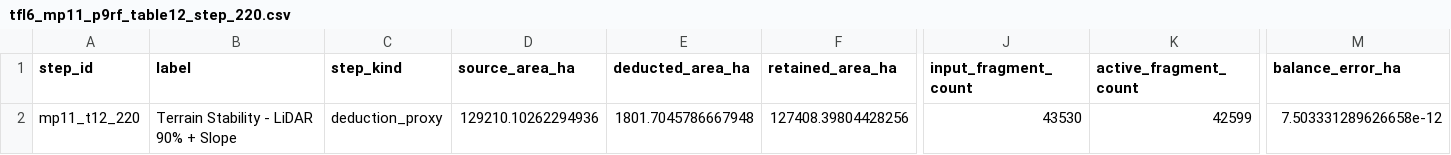
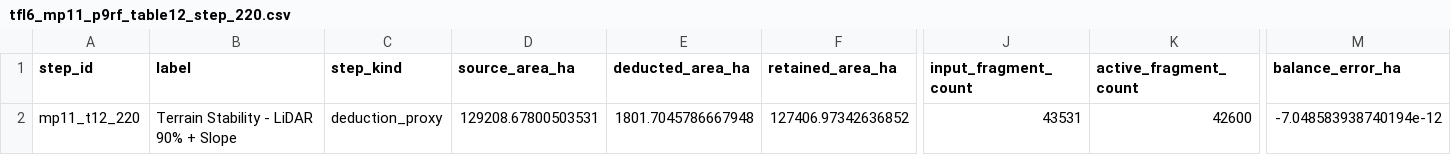
Before and after one commit to UBC-FRESH/femic-nicffsp-instance, a CSV file: planning/tfl6_mp11_p9rf_table12_step_220.csv, drawn as a sheet; only a part is shown, gaps mark what is left out; the diff names each change by its address in the sheet, - before the commit and + after, or states it on an @@ line.

```diff
--- a/planning/tfl6_mp11_p9rf_table12_step_220.csv
+++ b/planning/tfl6_mp11_p9rf_table12_step_220.csv
-D2 (source_area_ha): 129210.10262294936
+D2 (source_area_ha): 129208.67800503531
-F2 (retained_area_ha): 127408.39804428256
+F2 (retained_area_ha): 127406.97342636852
-J2 (input_fragment_count): 43530
+J2 (input_fragment_count): 43531
-K2 (active_fragment_count): 42599
+K2 (active_fragment_count): 42600
-M2 (balance_error_ha): 7.503331289626658e-12
+M2 (balance_error_ha): -7.048583938740194e-12
```
Also changed, not shown: planning/tfl6_mp11_p9d_step220_dem_slope_scenarios.csv, planning/tfl6_mp11_p9rf_table12_resultant_vs_p9r_comparison.csv, 36 other files.
